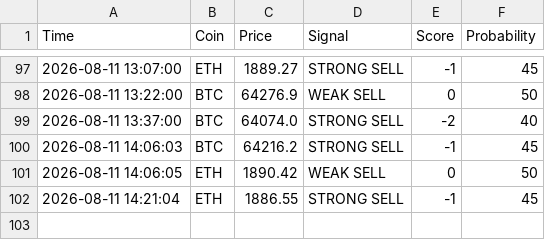
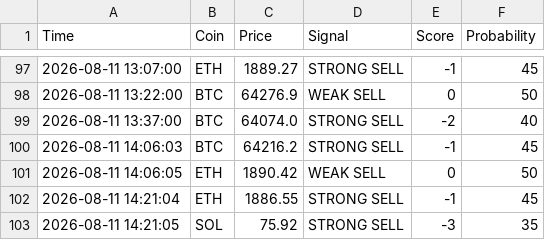
Before and after one commit to CodeForgeXX/Quanttrader, a CSV file: QuantTrader/data/trades.csv, drawn as a sheet; only a part is shown, gaps mark what is left out.

Commit message:
سیگنال جدید: SOL STRONG SELL

```diff
--- a/QuantTrader/data/trades.csv
+++ b/QuantTrader/data/trades.csv
@@ -102 +102,2 @@ Time,Coin,Price,Signal,Score,Probability
 2026-08-11 14:21:04,ETH,1886.55,STRONG SELL,-1,45
+2026-08-11 14:21:05,SOL,75.92,STRONG SELL,-3,35
```
